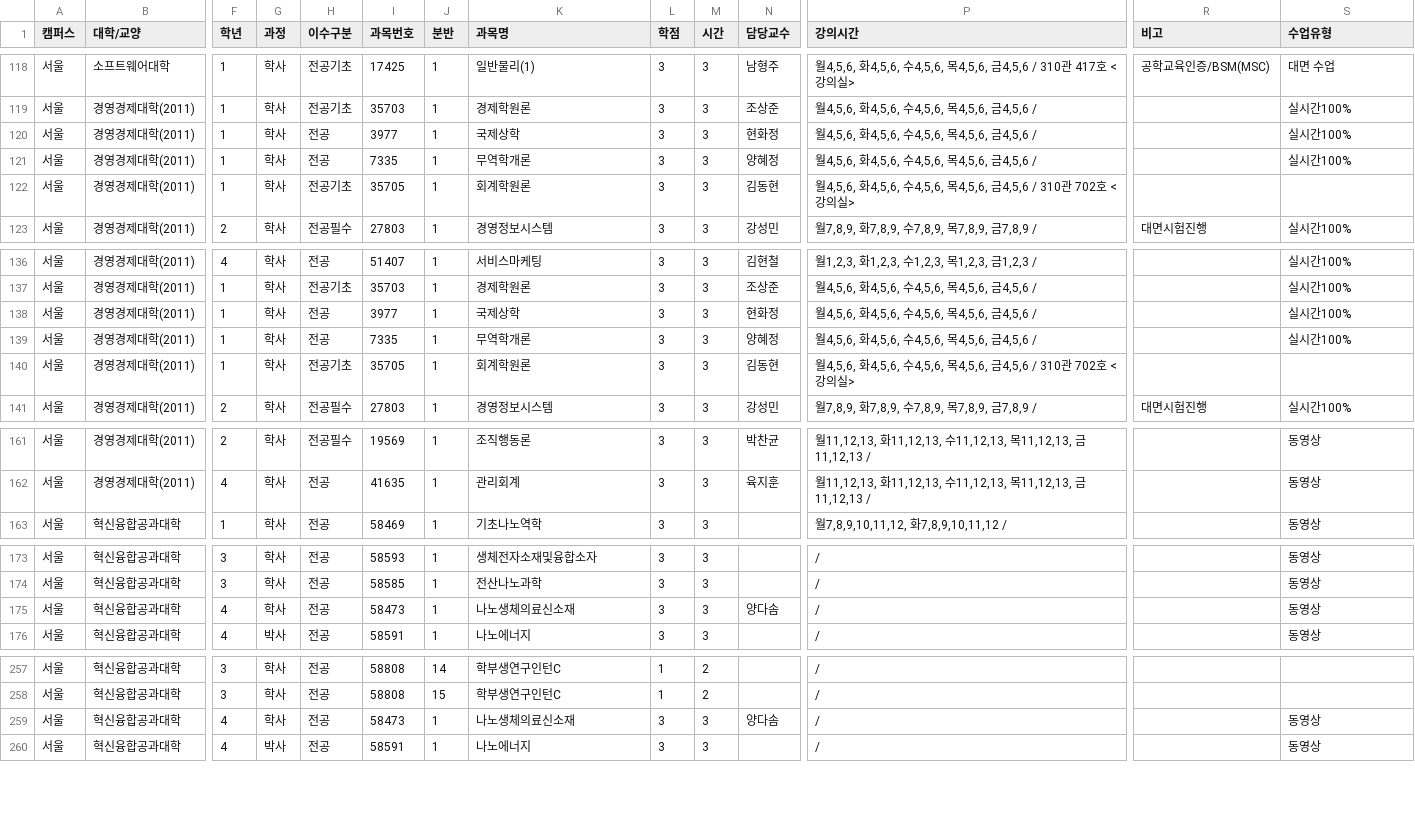
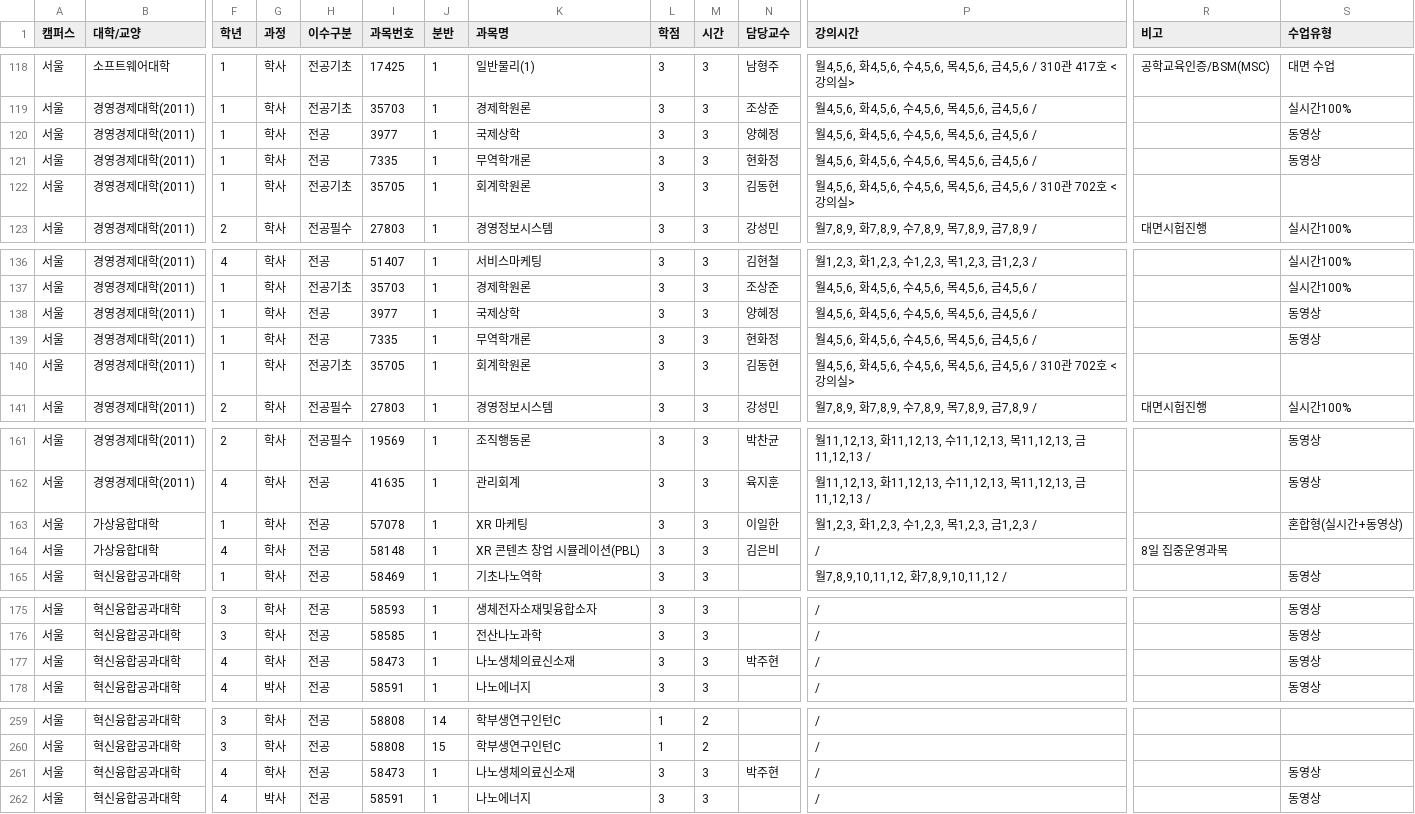
Before and after one commit to puang-network/cau-pre-timetable, a CSV file: frontend/public/courses/courses.csv, drawn as a sheet; only a part is shown, gaps mark what is left out; addresses are those after the commit; rows hold the shown columns only; the diff names each change by its address in the sheet, - before the commit and + after, or states it on an @@ line.

```diff
--- a/frontend/public/courses/courses.csv
+++ b/frontend/public/courses/courses.csv
-N120 (담당교수): 현화정
+N120 (담당교수): 양혜정
-S120:S121 (수업유형): 실시간100%
+S120:S121 (수업유형): 동영상
-N121 (담당교수): 양혜정
+N121 (담당교수): 현화정
-N138 (담당교수): 현화정
+N138 (담당교수): 양혜정
-S138:S139 (수업유형): 실시간100%
+S138:S139 (수업유형): 동영상
-N139 (담당교수): 양혜정
+N139 (담당교수): 현화정
+row 163: 서울 | 가상융합대학 | 1 | 학사 | 전공 | 57078 | 1 | XR 마케팅 | 3 | 3 | 이일한 | 월1,2,3, 화1,2,3, 수1,2,3, 목1,2,3, 금1,2,3 / |  | 혼합형(실시간+동영상)
+row 164: 서울 | 가상융합대학 | 4 | 학사 | 전공 | 58148 | 1 | XR 콘텐츠 창업 시뮬레이션(PBL) | 3 | 3 | 김은비 | / | 8일 집중운영과목
-N177 (담당교수): 양다솜
+N177 (담당교수): 박주현
-N261 (담당교수): 양다솜
+N261 (담당교수): 박주현
```
Also changed, not shown: public/courses/courses.csv, 4 other files.
